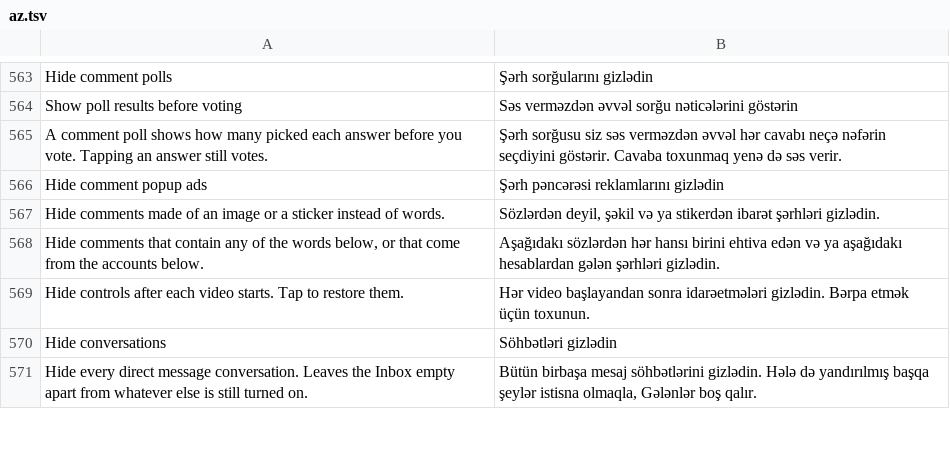
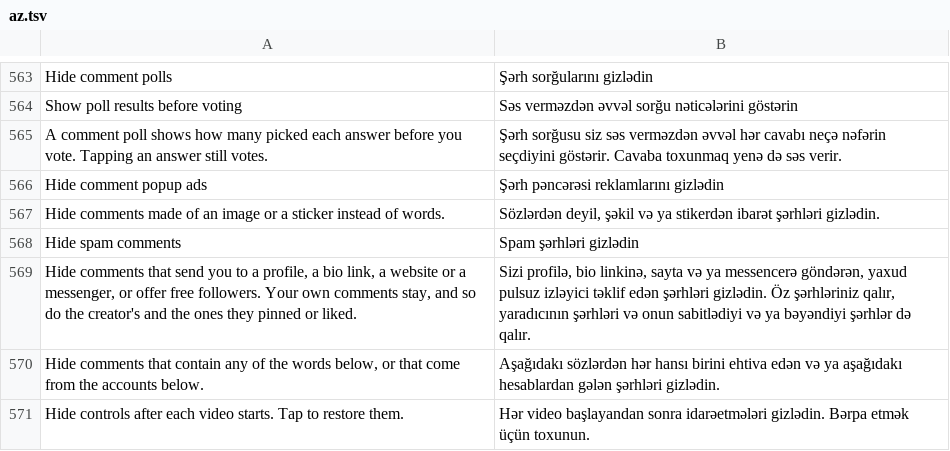
Before and after one commit to Nezumi-2711/HushFeed, a TSV file: extensions/tiktok/src/main/l10n/az.tsv, drawn as a sheet; only a part is shown, gaps mark what is left out; the shorter side is filled out with more unchanged rows.

```diff
--- a/extensions/tiktok/src/main/l10n/az.tsv
+++ b/extensions/tiktok/src/main/l10n/az.tsv
@@ -567,2 +567,4 @@ Hide comment popup ads	Şərh pəncərəsi reklamlarını gizlədin
 Hide comments made of an image or a sticker instead of words.	Sözlərdən deyil, şəkil və ya stikerdən ibarət şərhləri gizlədin.
+Hide spam comments	Spam şərhləri gizlədin
+Hide comments that send you to a profile, a bio link, a website or a messenger, or offer free followers. Your own comments stay, and so do the creator's and the ones they pinned or liked.	Sizi profilə, bio linkinə, sayta və ya messencerə göndərən, yaxud pulsuz izləyici təklif edən şərhləri gizlədin. Öz şərhləriniz qalır, yaradıcının şərhləri və onun sabitlədiyi və ya bəyəndiyi şərhlər də qalır.
 Hide comments that contain any of the words below, or that come from the accounts below.	Aşağıdakı sözlərdən hər hansı birini ehtiva edən və ya aşağıdakı hesablardan gələn şərhləri gizlədin.
```
Also changed, not shown: extensions/tiktok/src/main/l10n/de.tsv, extensions/tiktok/src/main/l10n/es.tsv, 23 other files.
